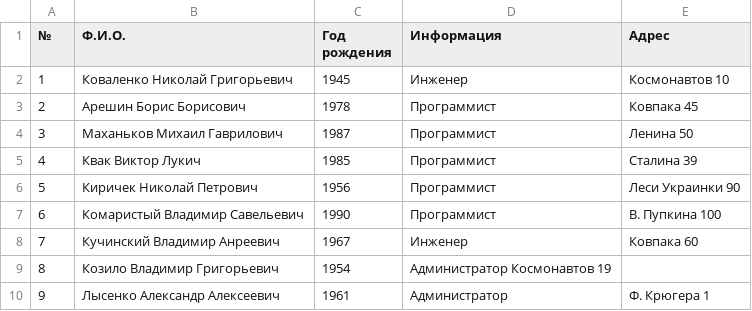
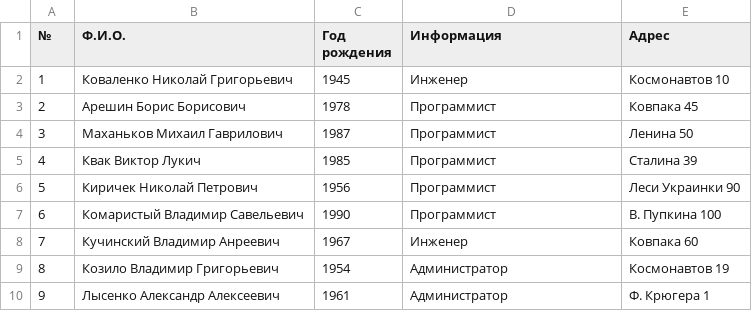
Before and after one commit to LuisEduardoER/ffuudbconv, a CSV file: in.csv, drawn as a sheet.

```diff
--- a/in.csv
+++ b/in.csv
@@ -8,3 +8,3 @@
 7;Кучинский Владимир Анреевич;1967;Инженер;Ковпака 60
-8;Козило Владимир Григорьевич;1954;Администратор Космонавтов 19
+8;Козило Владимир Григорьевич;1954;Администратор;Космонавтов 19
 9;Лысенко Александр Алексеевич;1961;Администратор;Ф. Крюгера 1
```
Also changed, not shown: 7 other files.
